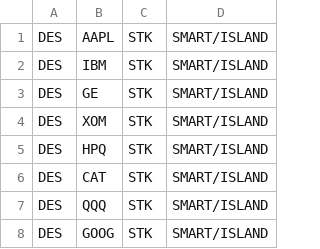
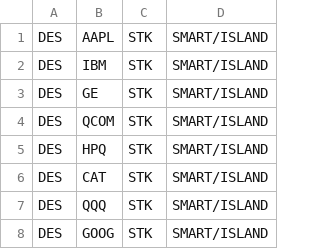
Before and after one commit to trade-manager/trade-manager-web, a CSV file: db/LoadFileNYSENASDAQStock.csv, drawn as a sheet.

```diff
--- a/db/LoadFileNYSENASDAQStock.csv
+++ b/db/LoadFileNYSENASDAQStock.csv
@@ -3,3 +3,3 @@ DES,IBM,STK,SMART/ISLAND,,,,,,
 DES,GE,STK,SMART/ISLAND,,,,,,
-DES,XOM,STK,SMART/ISLAND,,,,,,
+DES,QCOM,STK,SMART/ISLAND,,,,,,
 DES,HPQ,STK,SMART/ISLAND,,,,,,
```
Also changed, not shown: db/LoadFile10Stocks.csv, 4 other files.
